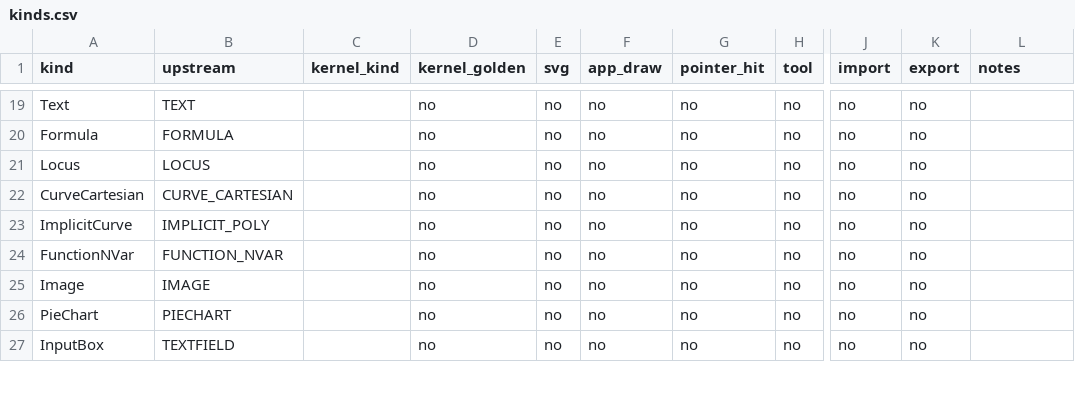
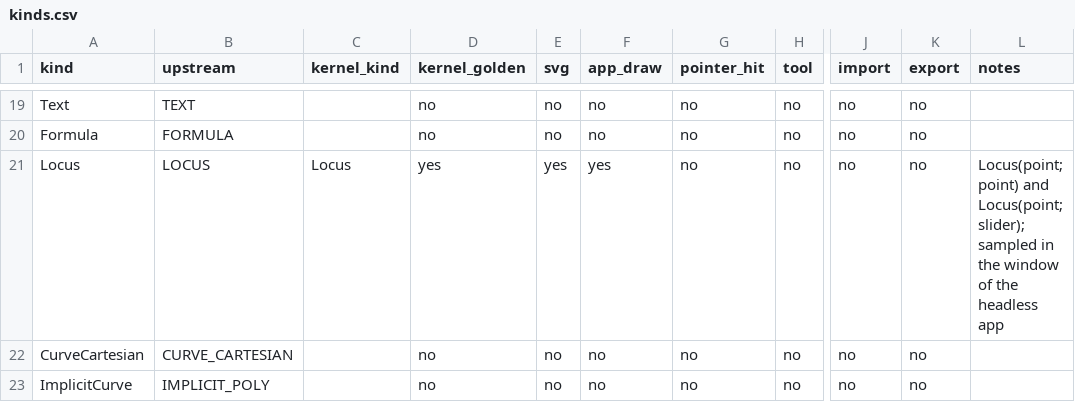
Before and after one commit to jash90/geokernel, a CSV file: docs/kinds.csv, drawn as a sheet; only a part is shown, gaps mark what is left out; the shorter side is filled out with more unchanged rows; the diff names each change by its address in the sheet, - before the commit and + after, or states it on an @@ line.

Commit message:
Add the Locus object: Locus(Q, P) and Locus(Q, slider)
Port GeoGebra's AlgoLocus and AlgoLocusSlider with PathMoverGeneric and
SliderMover: sampling with adaptive steps measured in pixels of the
headless view, new pieces at jumps and undefined stretches, the
three-entry cache, and the efficient inputs (a locus does not follow its
point on the path). Add Kind::Locus with its points kept by the
construction, Slider(min, max[, step]) as a free number with an
interval, drawing in the SVG writer and the app, the locus type in the
harness and golden schema, and 36 golden cases.

```diff
--- a/docs/kinds.csv
+++ b/docs/kinds.csv
-C21 (kernel_kind): (empty)
+C21 (kernel_kind): Locus
-D21 (kernel_golden): no
+D21 (kernel_golden): yes
-E21 (svg): no
+E21 (svg): yes
-F21 (app_draw): no
+F21 (app_draw): yes
-L21 (notes): (empty)
+L21 (notes): Locus(point; point) and Locus(point; slider); sampled in the window of the headless app
```
Also changed, not shown: docs/command-matrix.csv, 28 other files.
